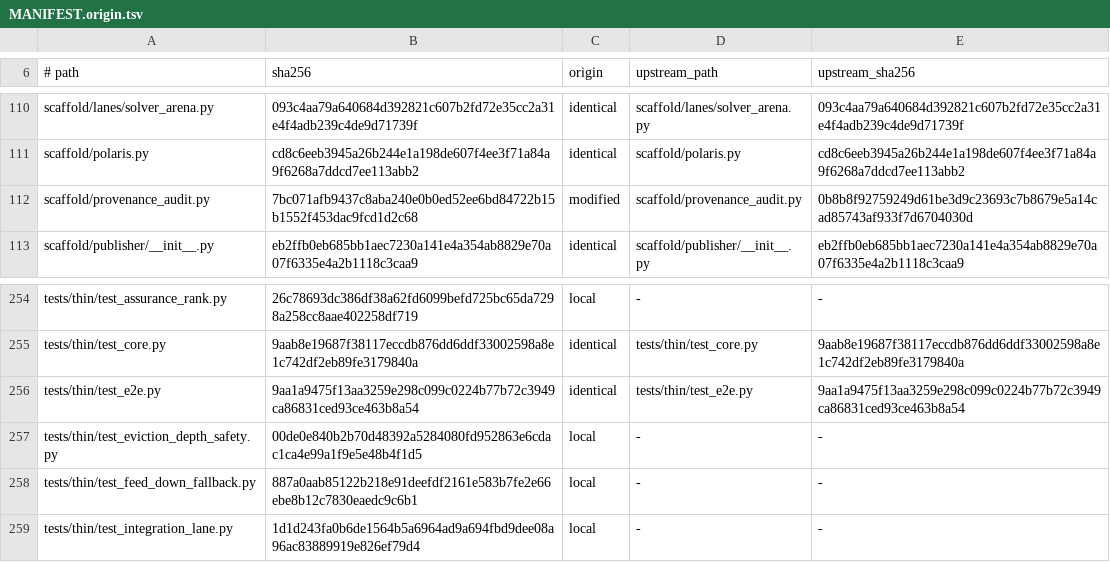
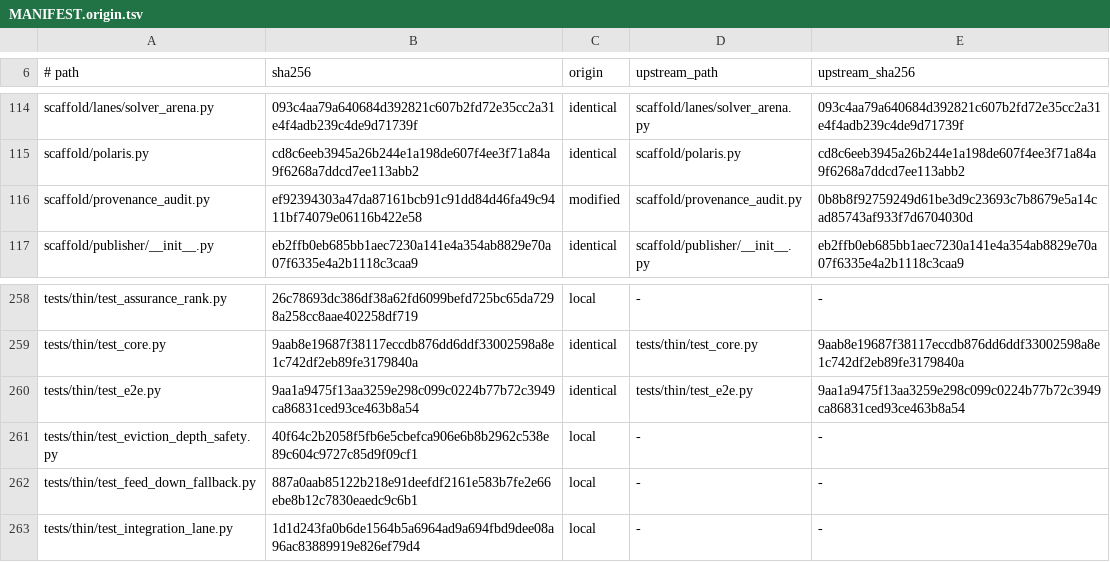
Before and after one commit to cathedralai/cathedral-validator, a TSV file: MANIFEST.origin.tsv, drawn as a sheet; only a part is shown, gaps mark what is left out; the diff covers the shown part only.

```diff
--- a/MANIFEST.origin.tsv
+++ b/MANIFEST.origin.tsv
@@ -111,3 +115,3 @@ scaffold/lanes/solver_arena.py	093c4aa79a640684d392821c607b2fd72e35cc2a31e4f4adb
 scaffold/polaris.py	cd8c6eeb3945a26b244e1a198de607f4ee3f71a84a9f6268a7ddcd7ee113abb2	identical	scaffold/polaris.py	cd8c6eeb3945a26b244e1a198de607f4ee3f71a84a9f6268a7ddcd7ee113abb2
-scaffold/provenance_audit.py	7bc071afb9437c8aba240e0b0ed52ee6bd84722b15b1552f453dac9fcd1d2c68	modified	scaffold/provenance_audit.py	0b8b8f92759249d61be3d9c23693c7b8679e5a14cad85743af933f7d6704030d
+scaffold/provenance_audit.py	ef92394303a47da87161bcb91c91dd84d46fa49c9411bf74079e06116b422e58	modified	scaffold/provenance_audit.py	0b8b8f92759249d61be3d9c23693c7b8679e5a14cad85743af933f7d6704030d
 scaffold/publisher/__init__.py	eb2ffb0eb685bb1aec7230a141e4a354ab8829e70a07f6335e4a2b1118c3caa9	identical	scaffold/publisher/__init__.py	eb2ffb0eb685bb1aec7230a141e4a354ab8829e70a07f6335e4a2b1118c3caa9
@@ -256,3 +260,3 @@ tests/thin/test_core.py	9aab8e19687f38117eccdb876dd6ddf33002598a8e1c742df2eb89fe
 tests/thin/test_e2e.py	9aa1a9475f13aa3259e298c099c0224b77b72c3949ca86831ced93ce463b8a54	identical	tests/thin/test_e2e.py	9aa1a9475f13aa3259e298c099c0224b77b72c3949ca86831ced93ce463b8a54
-tests/thin/test_eviction_depth_safety.py	00de0e840b2b70d48392a5284080fd952863e6cdac1ca4e99a1f9e5e48b4f1d5	local	-	-
+tests/thin/test_eviction_depth_safety.py	40f64c2b2058f5fb6e5cbefca906e6b8b2962c538e89c604c9727c85d9f09cf1	local	-	-
 tests/thin/test_feed_down_fallback.py	887a0aab85122b218e91deefdf2161e583b7fe2e66ebe8b12c7830eaedc9c6b1	local	-	-
```
Also changed, not shown: 4 added rows and 5 edited cells elsewhere in this file, 1 other file.
